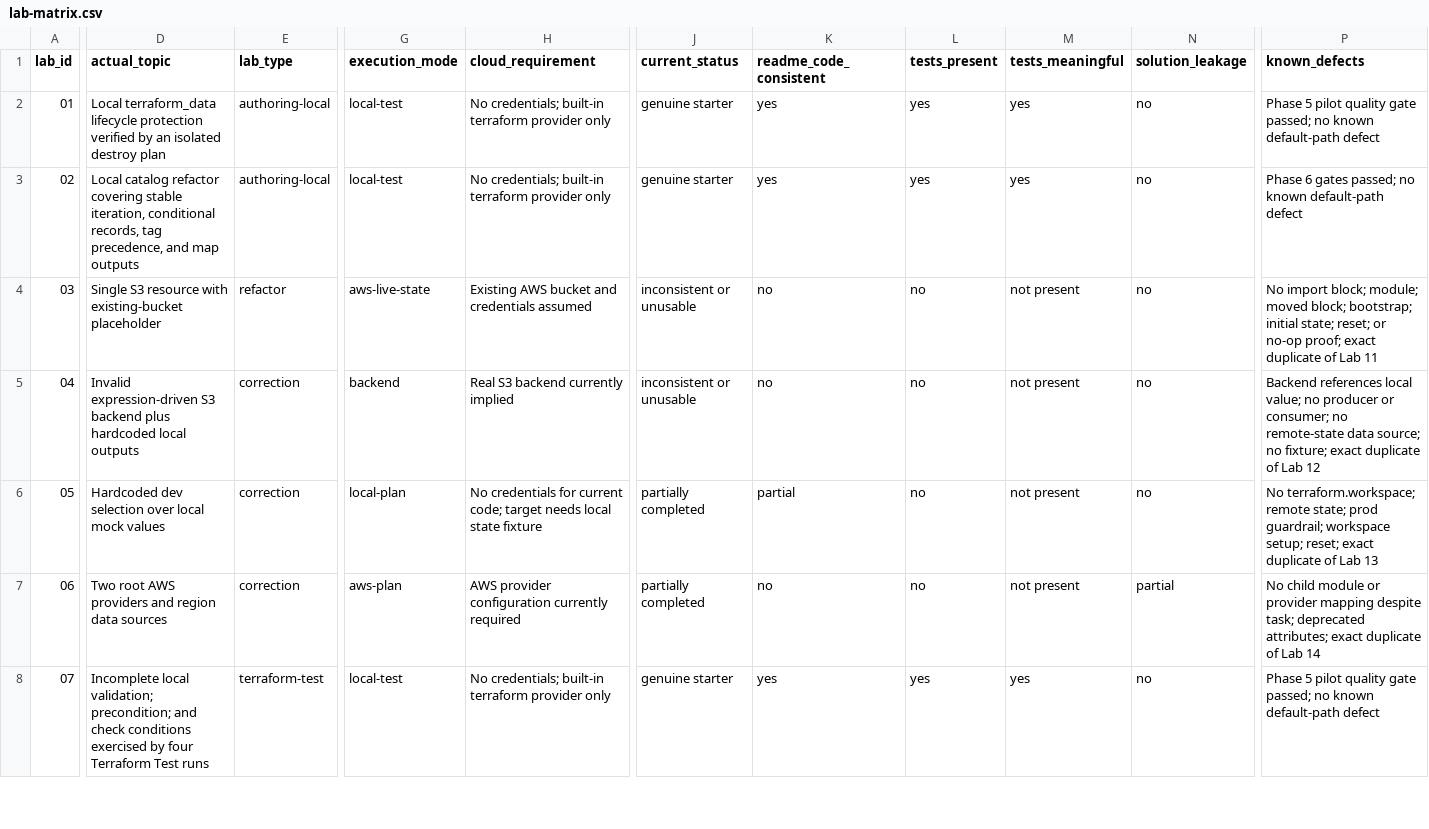
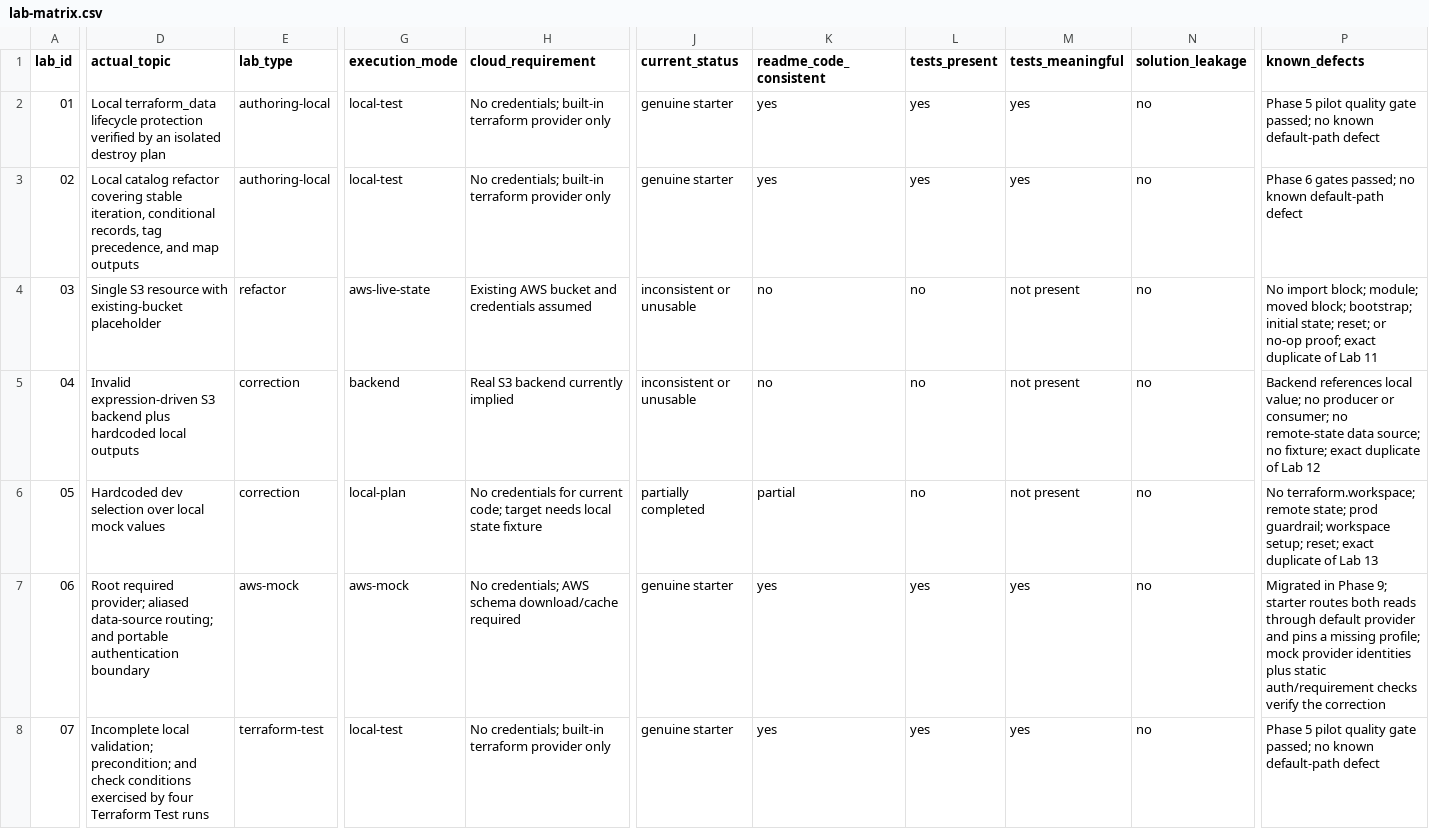
Before and after one commit to miku-wwl/terraform-pro-labs, a CSV file: docs/lab-matrix.csv, drawn as a sheet; only a part is shown, gaps mark what is left out; the diff covers the shown part only; the diff names each change by its address in the sheet, - before the commit and + after, or states it on an @@ line.

Commit message:
refactor(pilot-labs): complete phase 9 pilots

```diff
--- a/docs/lab-matrix.csv
+++ b/docs/lab-matrix.csv
-D7 (actual_topic): Two root AWS providers and region data sources
+D7 (actual_topic): Root required provider; aliased data-source routing; and portable authentication boundary
-E7 (lab_type): correction
+E7 (lab_type): aws-mock
-G7 (execution_mode): aws-plan
+G7 (execution_mode): aws-mock
-H7 (cloud_requirement): AWS provider configuration currently required
+H7 (cloud_requirement): No credentials; AWS schema download/cache required
-J7 (current_status): partially completed
+J7 (current_status): genuine starter
-K7 (readme_code_consistent): no
+K7 (readme_code_consistent): yes
-L7 (tests_present): no
+L7 (tests_present): yes
-M7 (tests_meaningful): not present
+M7 (tests_meaningful): yes
-N7 (solution_leakage): partial
+N7 (solution_leakage): no
-P7 (known_defects): No child module or provider mapping despite task; deprecated attributes; exact duplicate of Lab 14
+P7 (known_defects): Migrated in Phase 9; starter routes both reads through default provider and pins a missing profile; mock provider identities plus static auth/requirement checks verify the correction
```
Also changed, not shown: 33 edited cells elsewhere in this file, 9 other files.
